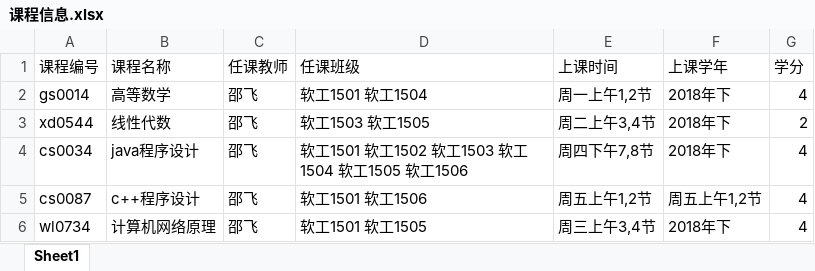
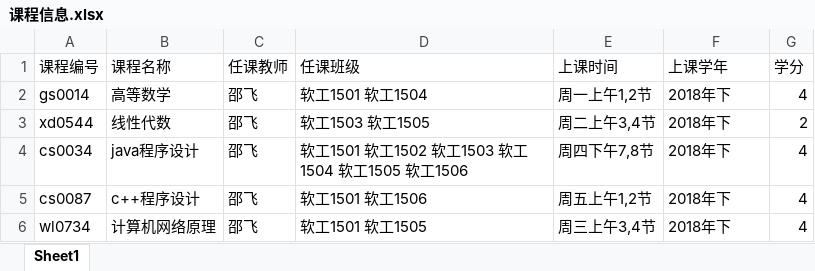
Before and after one commit to zym0727/zymTestPJ, an Excel workbook: muban/课程信息.xlsx, sheet Sheet1, drawn as a sheet; values as stored, in another font and other column widths than the file's, no borders; the diff names each change by its address in the sheet, - before the commit and + after, or states it on an @@ line.

```diff
--- a/muban/课程信息.xlsx (sheet Sheet1)
+++ b/muban/课程信息.xlsx (sheet Sheet1)
-F5 (上课学年): 周五上午1,2节
+F5 (上课学年): 2018年下
```
Also changed, not shown: muban/班级信息.xlsx, muban/用户信息.xlsx.
